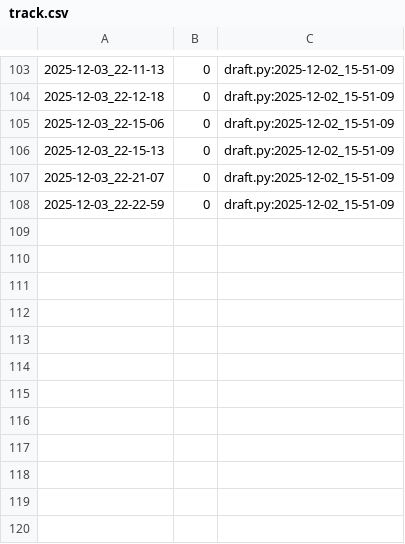
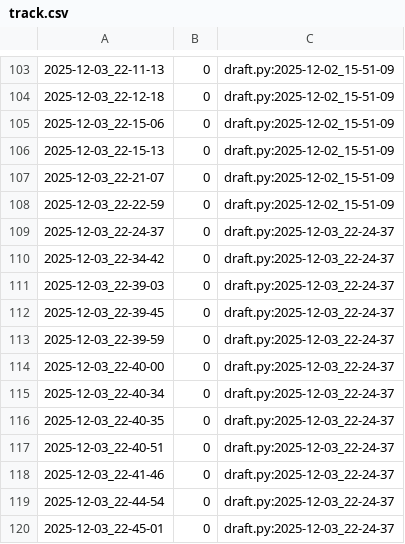
Before and after one commit to qxcode-course/poo-dd-cd-bloco-d-victoria-pinheiro, a CSV file: tasks/.tko/track/poo@agenda/track.csv, drawn as a sheet; only a part is shown, gaps mark what is left out.

```diff
--- a/tasks/.tko/track/poo@agenda/track.csv
+++ b/tasks/.tko/track/poo@agenda/track.csv
@@ -108 +108,13 @@
 2025-12-03_22-22-59,0,draft.py:2025-12-02_15-51-09
+2025-12-03_22-24-37,0,draft.py:2025-12-03_22-24-37
+2025-12-03_22-34-42,0,draft.py:2025-12-03_22-24-37
+2025-12-03_22-39-03,0,draft.py:2025-12-03_22-24-37
+2025-12-03_22-39-45,0,draft.py:2025-12-03_22-24-37
+2025-12-03_22-39-59,0,draft.py:2025-12-03_22-24-37
+2025-12-03_22-40-00,0,draft.py:2025-12-03_22-24-37
+2025-12-03_22-40-34,0,draft.py:2025-12-03_22-24-37
+2025-12-03_22-40-35,0,draft.py:2025-12-03_22-24-37
+2025-12-03_22-40-51,0,draft.py:2025-12-03_22-24-37
+2025-12-03_22-41-46,0,draft.py:2025-12-03_22-24-37
+2025-12-03_22-44-54,0,draft.py:2025-12-03_22-24-37
+2025-12-03_22-45-01,0,draft.py:2025-12-03_22-24-37
```
Also changed, not shown: 5 other files.
